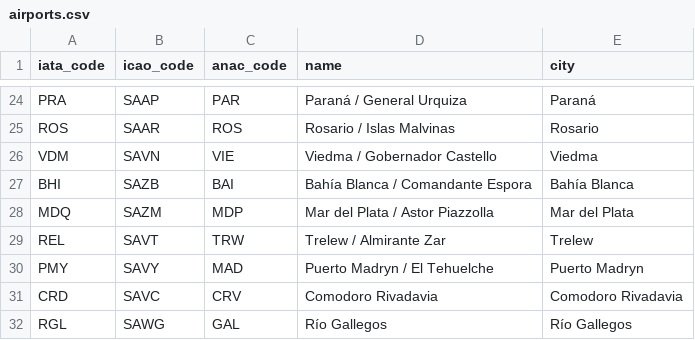
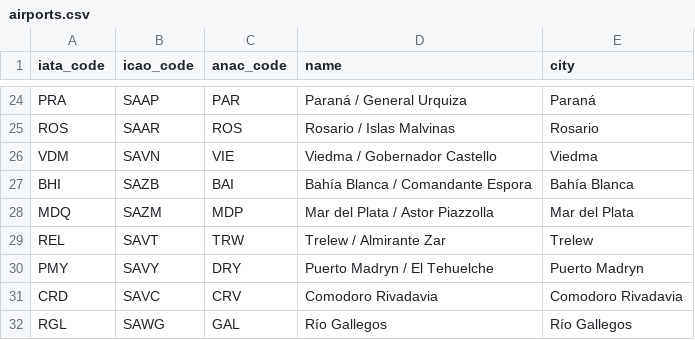
Before and after one commit to arielbasseterre/personal-flight-log-antigravity, a CSV file: airports.csv, drawn as a sheet; only a part is shown, gaps mark what is left out.

Commit message:
fix(airports): correct IATA code for Puerto Madryn from MAD to DRY

```diff
--- a/airports.csv
+++ b/airports.csv
@@ -29,3 +29,3 @@ MDQ,SAZM,MDP,Mar del Plata / Astor Piazzolla,Mar del Plata
 REL,SAVT,TRW,Trelew / Almirante Zar,Trelew
-PMY,SAVY,MAD,Puerto Madryn / El Tehuelche,Puerto Madryn
+PMY,SAVY,DRY,Puerto Madryn / El Tehuelche,Puerto Madryn
 CRD,SAVC,CRV,Comodoro Rivadavia,Comodoro Rivadavia
```
